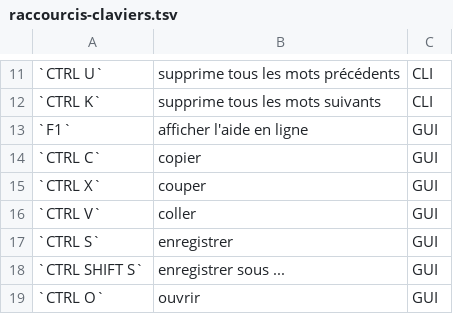
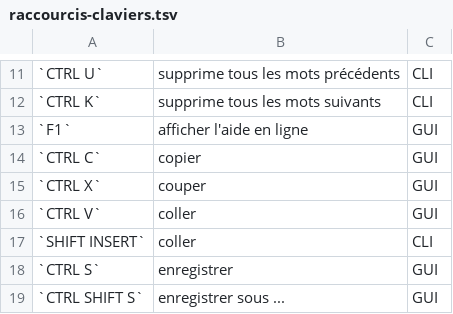
Before and after one commit to jibundeyare/cours, a TSV file: raccourcis-claviers.tsv, drawn as a sheet; only a part is shown, gaps mark what is left out; the shorter side is filled out with more unchanged rows; the diff names each change by its address in the sheet, - before the commit and + after, or states it on an @@ line.

```diff
--- a/raccourcis-claviers.tsv
+++ b/raccourcis-claviers.tsv
+row 17: `SHIFT INSERT` | coller | CLI
```
Also changed, not shown: 6 other files.
